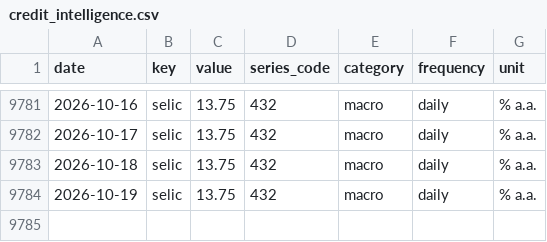
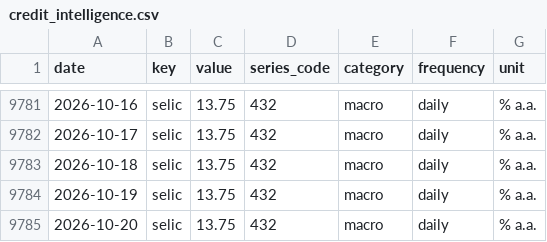
Before and after one commit to gabrieldelvaje/credit-intelligence-brasil, a CSV file: data/credit_intelligence.csv, drawn as a sheet; only a part is shown, gaps mark what is left out.

```diff
--- a/data/credit_intelligence.csv
+++ b/data/credit_intelligence.csv
@@ -9784 +9784,2 @@ date,key,value,series_code,category,frequency,unit
 2026-10-19,selic,13.75,432,macro,daily,% a.a.
+2026-10-20,selic,13.75,432,macro,daily,% a.a.
```
Also changed, not shown: data/series/selic.csv, 5 other files.
